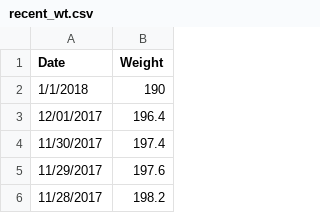
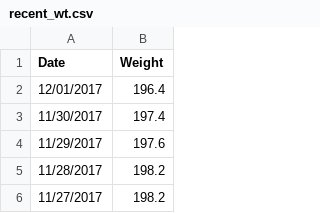
Before and after one commit to johnsug/wt, a CSV file: recent_wt.csv, drawn as a sheet; only a part is shown; the shorter side is filled out with more unchanged rows; the diff names each change by its address in the sheet, - before the commit and + after, or states it on an @@ line.

Commit message:
Update recent_wt.csv

```diff
--- a/recent_wt.csv
+++ b/recent_wt.csv
-row 2: 1/1/2018 | 190
```
